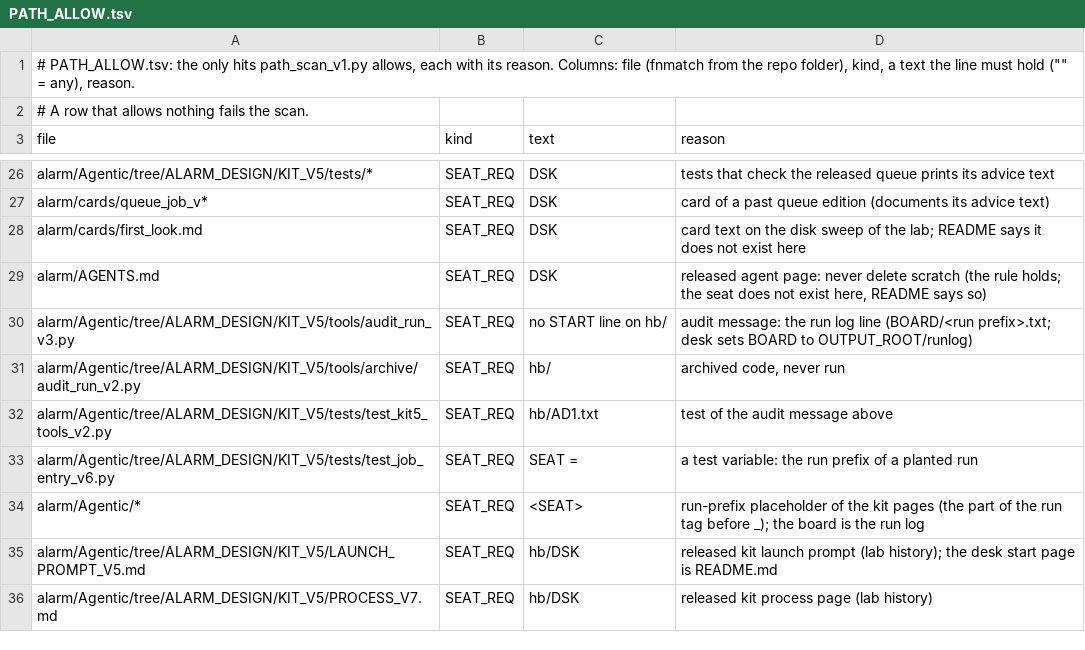
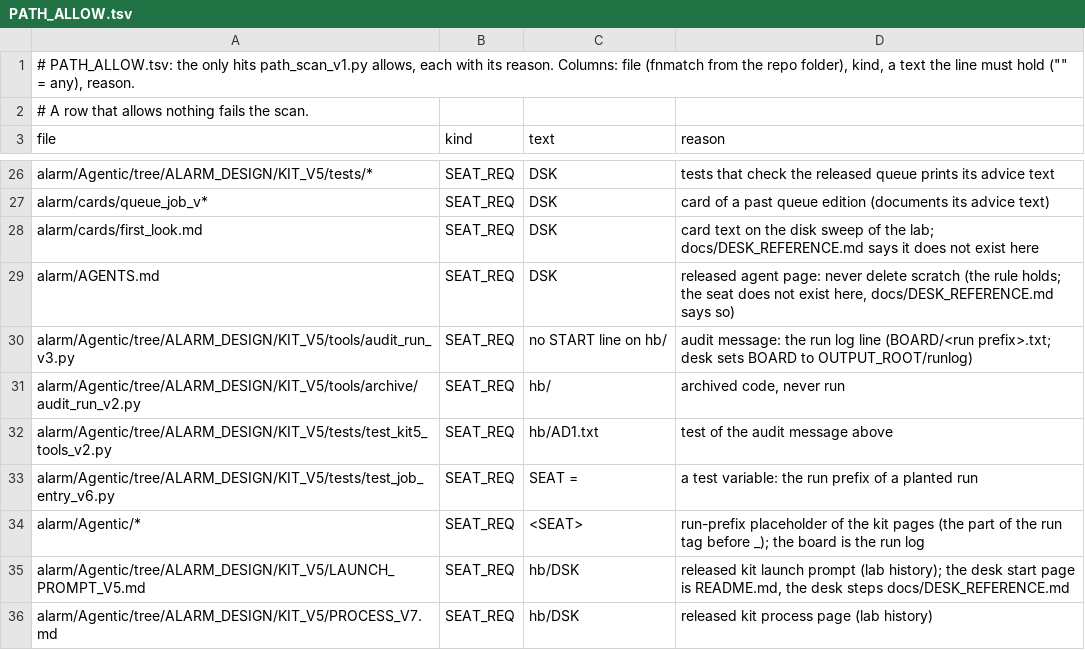
Before and after one commit to BorjaTR/Agentic-Trading-Desk, a TSV file: desk/PATH_ALLOW.tsv, drawn as a sheet; only a part is shown, gaps mark what is left out.

```diff
--- a/desk/PATH_ALLOW.tsv
+++ b/desk/PATH_ALLOW.tsv
@@ -27,4 +27,4 @@ alarm/Agentic/tree/ALARM_DESIGN/KIT_V5/tests/*	SEAT_REQ	DSK	tests that check the
 alarm/cards/queue_job_v*	SEAT_REQ	DSK	card of a past queue edition (documents its advice text)
-alarm/cards/first_look.md	SEAT_REQ	DSK	card text on the disk sweep of the lab; README says it does not exist here
-alarm/AGENTS.md	SEAT_REQ	DSK	released agent page: never delete scratch (the rule holds; the seat does not exist here, README says so)
+alarm/cards/first_look.md	SEAT_REQ	DSK	card text on the disk sweep of the lab; docs/DESK_REFERENCE.md says it does not exist here
+alarm/AGENTS.md	SEAT_REQ	DSK	released agent page: never delete scratch (the rule holds; the seat does not exist here, docs/DESK_REFERENCE.md says so)
 alarm/Agentic/tree/ALARM_DESIGN/KIT_V5/tools/audit_run_v3.py	SEAT_REQ	no START line on hb/	audit message: the run log line (BOARD/<run prefix>.txt; desk sets BOARD to OUTPUT_ROOT/runlog)
@@ -34,3 +34,3 @@ alarm/Agentic/tree/ALARM_DESIGN/KIT_V5/tests/test_job_entry_v6.py	SEAT_REQ	SEAT
 alarm/Agentic/*	SEAT_REQ	<SEAT>	run-prefix placeholder of the kit pages (the part of the run tag before _); the board is the run log
-alarm/Agentic/tree/ALARM_DESIGN/KIT_V5/LAUNCH_PROMPT_V5.md	SEAT_REQ	hb/DSK	released kit launch prompt (lab history); the desk start page is README.md
+alarm/Agentic/tree/ALARM_DESIGN/KIT_V5/LAUNCH_PROMPT_V5.md	SEAT_REQ	hb/DSK	released kit launch prompt (lab history); the desk start page is README.md, the desk steps docs/DESK_REFERENCE.md
 alarm/Agentic/tree/ALARM_DESIGN/KIT_V5/PROCESS_V7.md	SEAT_REQ	hb/DSK	released kit process page (lab history)
```
Also changed, not shown: 14 other files.
